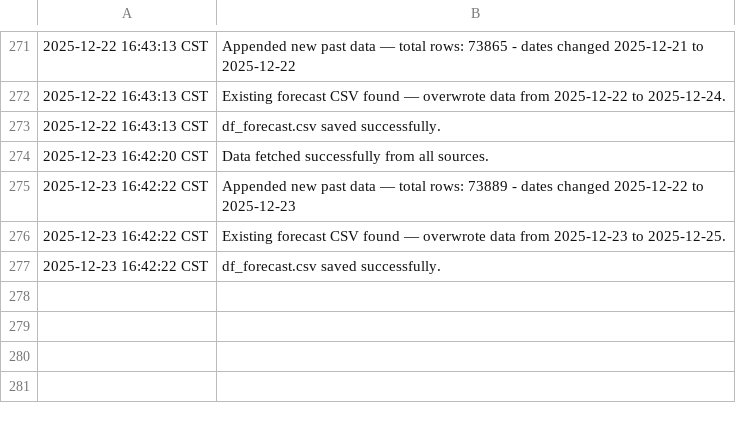
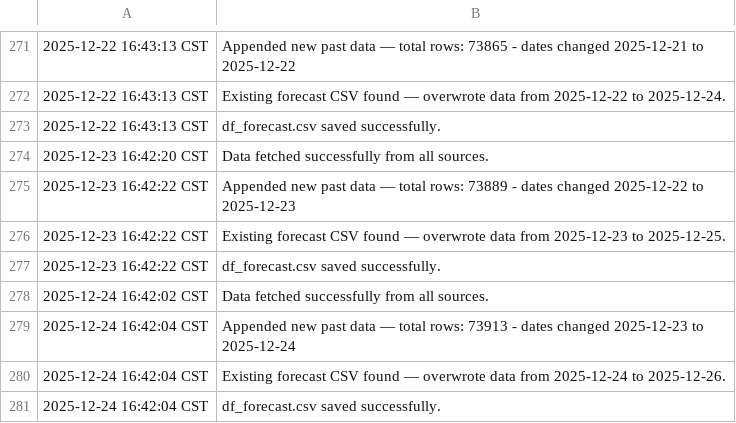
Before and after one commit to fredo560/EnergyForecast, a CSV file: pipeline_log.csv, drawn as a sheet; only a part is shown, gaps mark what is left out.

```diff
--- a/pipeline_log.csv
+++ b/pipeline_log.csv
@@ -277 +277,5 @@
 2025-12-23 16:42:22 CST, df_forecast.csv saved successfully.
+2025-12-24 16:42:02 CST,Data fetched successfully from all sources.
+2025-12-24 16:42:04 CST, Appended new past data — total rows: 73913 - dates changed 2025-12-23 to 2025-12-24
+2025-12-24 16:42:04 CST,Existing forecast CSV found — overwrote data from 2025-12-24 to 2025-12-26.
+2025-12-24 16:42:04 CST, df_forecast.csv saved successfully.
```
Also changed, not shown: df_forecast.csv.
